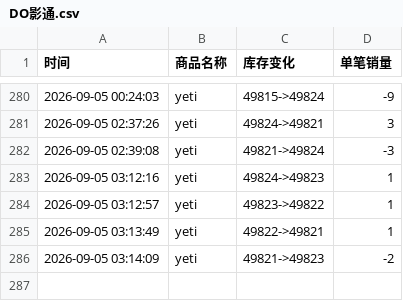
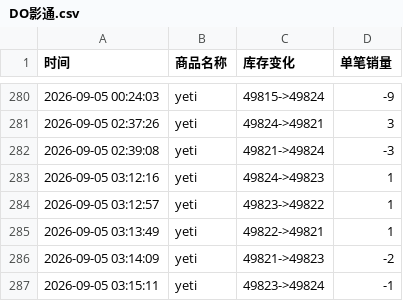
Before and after one commit to Juineii/do_yeti0905, a CSV file: DO影通.csv, drawn as a sheet; only a part is shown, gaps mark what is left out; the diff names each change by its address in the sheet, - before the commit and + after, or states it on an @@ line.

Commit message:
自动更新数据 2026-09-05 03:15:58

```diff
--- a/DO影通.csv
+++ b/DO影通.csv
+row 287: 2026-09-05 03:15:11 | yeti | 49823->49824 | -1
```
